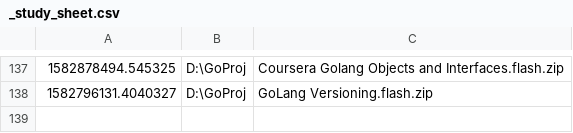
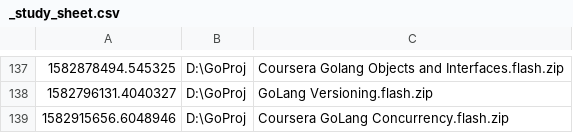
Before and after one commit to sonofeft/sonofeft.github.io, a CSV file: study_sheets/_study_sheet.csv, drawn as a sheet; only a part is shown, gaps mark what is left out.

Commit message:
Added GoLang Concurrency

```diff
--- a/study_sheets/_study_sheet.csv
+++ b/study_sheets/_study_sheet.csv
@@ -138 +138,2 @@
 1582796131.4040327,D:\GoProj,GoLang Versioning.flash.zip
+1582915656.6048946,D:\GoProj,Coursera GoLang Concurrency.flash.zip
```
Also changed, not shown: 2 other files.
